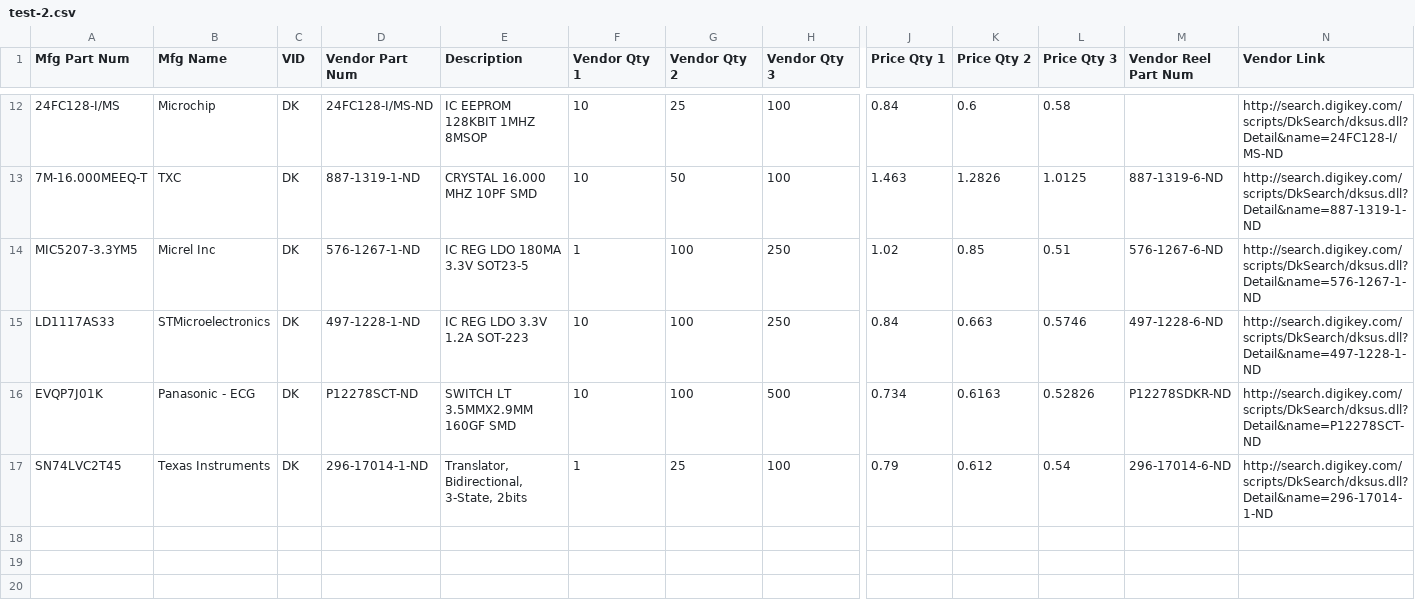
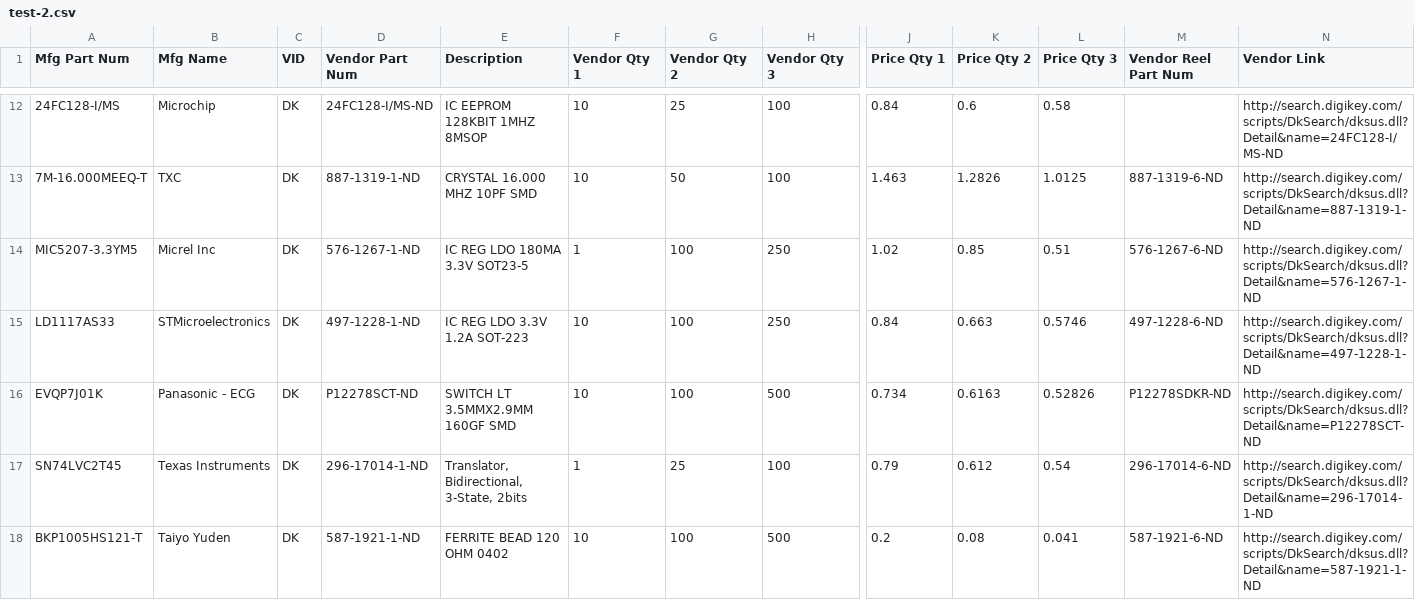
Before and after one commit to roberts-sandbox/test-csv, a CSV file: test-2.csv, drawn as a sheet; only a part is shown, gaps mark what is left out; rows hold the shown columns only; the diff names each change by its address in the sheet, - before the commit and + after, or states it on an @@ line.

```diff
--- a/test-2.csv
+++ b/test-2.csv
+row 18: BKP1005HS121-T | Taiyo Yuden | DK | 587-1921-1-ND | FERRITE BEAD 120 OHM 0402 | 10 | 100 | 500 | 0.2 | 0.08 | 0.041 | 587-1921-6-ND | http://search.digikey.com/scripts/DkSearch/dksus.dll?Detail&name=587-1921-1-ND
```
